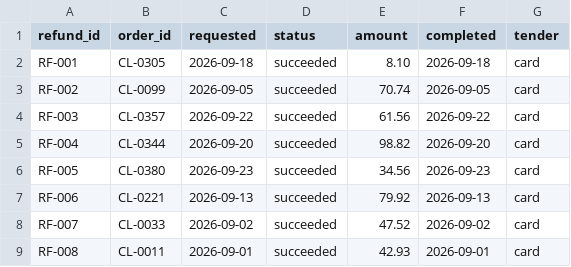
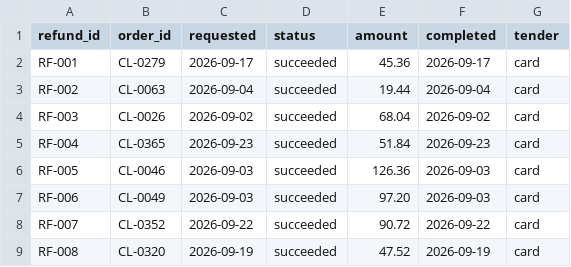
Before and after one commit to romeodiaz/mainstreetbench, a CSV file: example-workspace/books/refunds.csv, drawn as a sheet; only a part is shown; the diff covers the shown part only.

```diff
--- a/example-workspace/books/refunds.csv
+++ b/example-workspace/books/refunds.csv
@@ -1,9 +1,9 @@
 refund_id,order_id,requested,status,amount,completed,tender
-RF-001,CL-0305,2026-09-18,succeeded,8.10,2026-09-18,card
-RF-002,CL-0099,2026-09-05,succeeded,70.74,2026-09-05,card
-RF-003,CL-0357,2026-09-22,succeeded,61.56,2026-09-22,card
-RF-004,CL-0344,2026-09-20,succeeded,98.82,2026-09-20,card
-RF-005,CL-0380,2026-09-23,succeeded,34.56,2026-09-23,card
-RF-006,CL-0221,2026-09-13,succeeded,79.92,2026-09-13,card
-RF-007,CL-0033,2026-09-02,succeeded,47.52,2026-09-02,card
-RF-008,CL-0011,2026-09-01,succeeded,42.93,2026-09-01,card
+RF-001,CL-0279,2026-09-17,succeeded,45.36,2026-09-17,card
+RF-002,CL-0063,2026-09-04,succeeded,19.44,2026-09-04,card
+RF-003,CL-0026,2026-09-02,succeeded,68.04,2026-09-02,card
+RF-004,CL-0365,2026-09-23,succeeded,51.84,2026-09-23,card
+RF-005,CL-0046,2026-09-03,succeeded,126.36,2026-09-03,card
+RF-006,CL-0049,2026-09-03,succeeded,97.20,2026-09-03,card
+RF-007,CL-0352,2026-09-22,succeeded,90.72,2026-09-22,card
+RF-008,CL-0320,2026-09-19,succeeded,47.52,2026-09-19,card
```
Also changed, not shown: 12 edited cells elsewhere in this file, example-workspace/books/bank_statement.csv, example-workspace/books/card_payments.csv, 31 other files.
